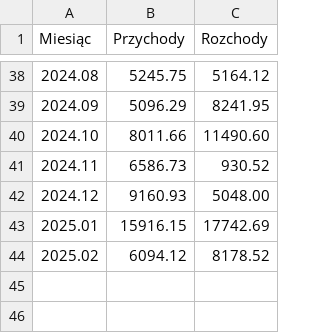
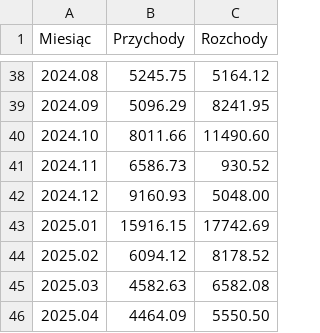
Before and after one commit to hs3city/hs3.pl, a CSV file: automation/finanse/finanse.csv, drawn as a sheet; only a part is shown, gaps mark what is left out.

Commit message:
Update finanse.csv for 2025.04

```diff
--- a/automation/finanse/finanse.csv
+++ b/automation/finanse/finanse.csv
@@ -44 +44,3 @@ Miesiąc,Przychody,Rozchody
 2025.02,6094.12,8178.52
+2025.03,4582.63,6582.08
+2025.04,4464.09,5550.50
```
